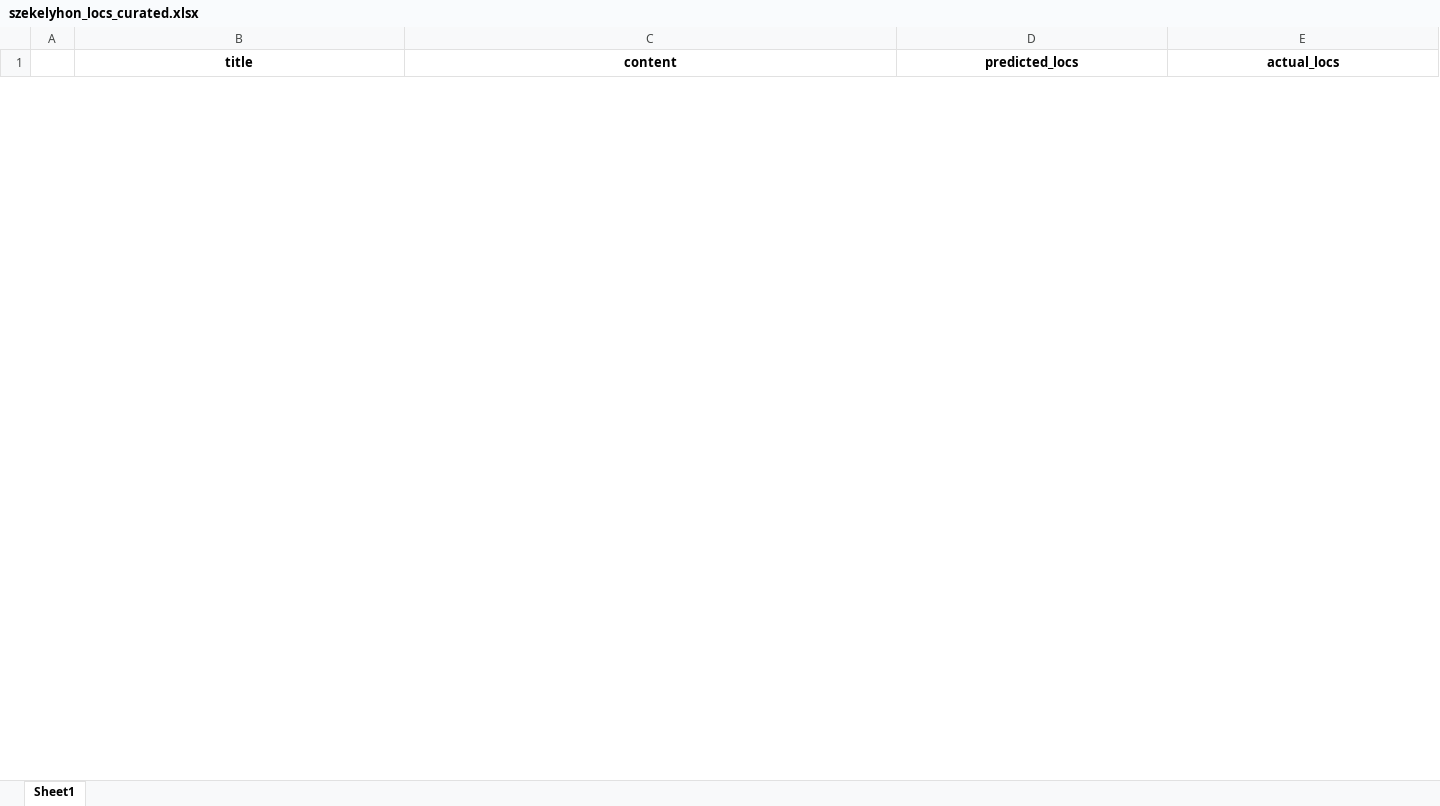
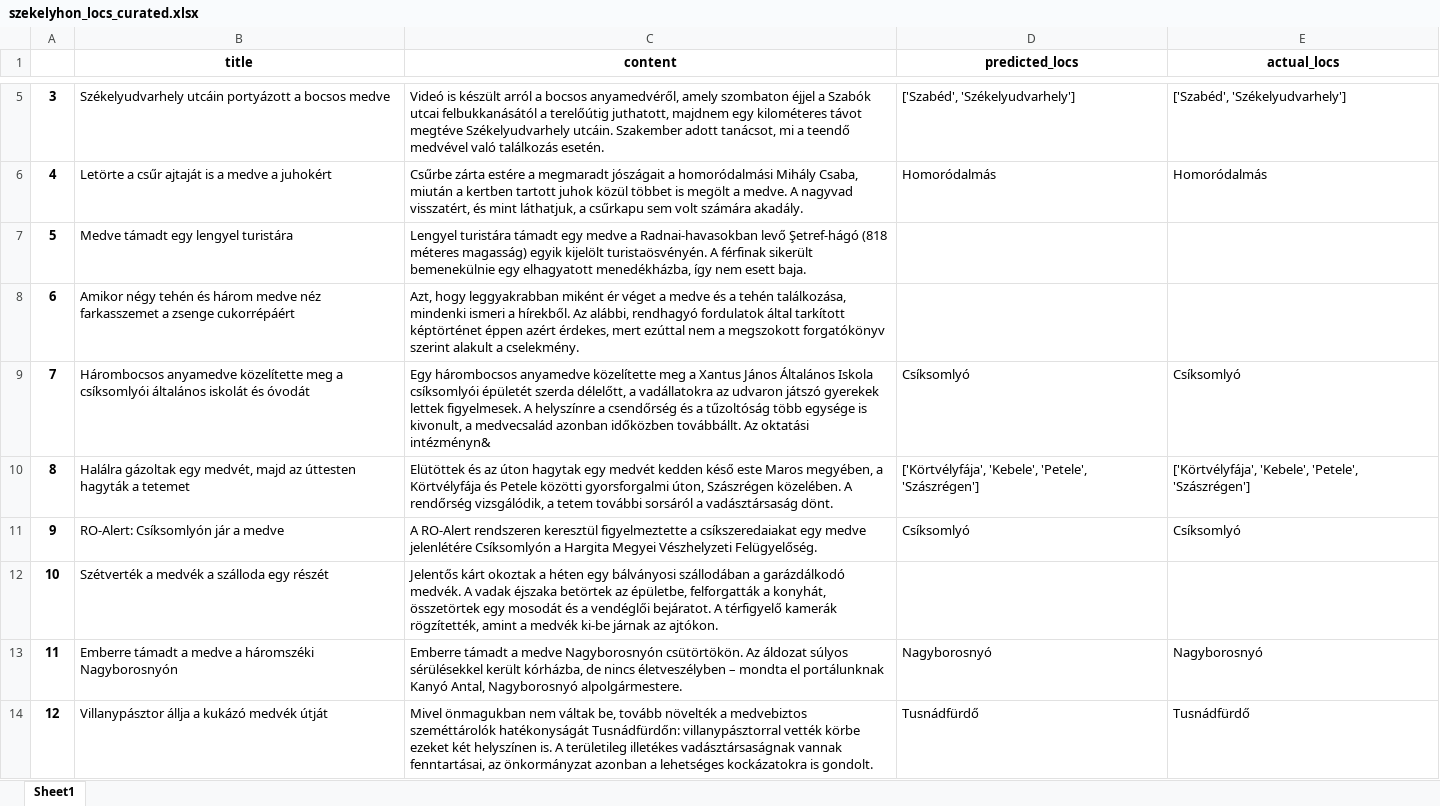
Before and after one commit to szekelydata/medveterkep, an Excel workbook: data/szekelyhon_locs_curated.xlsx, sheet Sheet1, drawn as a sheet; only a part is shown, gaps mark what is left out; values as stored, in another font and other column widths than the file's, no borders; the diff covers the shown part only; the diff names each change by its address in the sheet, - before the commit and + after, or states it on an @@ line.

```diff
--- a/data/szekelyhon_locs_curated.xlsx (sheet Sheet1)
+++ b/data/szekelyhon_locs_curated.xlsx (sheet Sheet1)
+row 5: 3 | Székelyudvarhely utcáin portyázott a bocsos medve | Videó is készült arról a bocsos anyamedvéről, amely szombaton éjjel a Szabók utcai felbukkanásától a terelőútig juthatott, majdnem egy kilométeres távot megtéve Székelyudvarhely utcáin. Szakember adott tanácsot, mi a teendő medvével való találkozás esetén. | ['Szabéd', 'Székelyudvarhely'] | ['Szabéd', 'Székelyudvarhely']
+row 6: 4 | Letörte a csűr ajtaját is a medve a juhokért | Csűrbe zárta estére a megmaradt jószágait a homoródalmási Mihály Csaba, miután a kertben tartott juhok közül többet is megölt a medve. A nagyvad visszatért, és mint láthatjuk, a csűrkapu sem volt számára akadály. | Homoródalmás | Homoródalmás
+row 7: 5 | Medve támadt egy lengyel turistára | Lengyel turistára támadt egy medve a Radnai-havasokban levő Şetref-hágó (818 méteres magasság) egyik kijelölt turistaösvényén. A férfinak sikerült bemenekülnie egy elhagyatott menedékházba, így nem esett baja.
+row 8: 6 | Amikor négy tehén és három medve néz farkasszemet a zsenge cukorrépáért | Azt, hogy leggyakrabban miként ér véget a medve és a tehén találkozása, mindenki ismeri a hírekből. Az alábbi, rendhagyó fordulatok által tarkított képtörténet éppen azért érdekes, mert ezúttal nem a megszokott forgatókönyv szerint alakult a cselekmény.
+row 9: 7 | Hárombocsos anyamedve közelítette meg a csíksomlyói általános iskolát és óvodát | Egy hárombocsos anyamedve közelítette meg a Xantus János Általános Iskola csíksomlyói épületét szerda délelőtt, a vadállatokra az udvaron játszó gyerekek lettek figyelmesek. A helyszínre a csendőrség és a tűzoltóság több egysége is kivonult, a medvecsalád azonban időközben továbbállt. Az oktatási intézményn& | Csíksomlyó | Csíksomlyó
+row 10: 8 | Halálra gázoltak egy medvét, majd az úttesten hagyták a tetemet | Elütöttek és az úton hagytak egy medvét kedden késő este Maros megyében, a Körtvélyfája és Petele közötti gyorsforgalmi úton, Szászrégen közelében. A rendőrség vizsgálódik, a tetem további sorsáról a vadásztársaság dönt. | ['Körtvélyfája', 'Kebele', 'Petele', 'Szászrégen'] | ['Körtvélyfája', 'Kebele', 'Petele', 'Szászrégen']
+row 11: 9 | RO-Alert: Csíksomlyón jár a medve | A RO-Alert rendszeren keresztül figyelmeztette a csíkszeredaiakat egy medve jelenlétére Csíksomlyón a Hargita Megyei Vészhelyzeti Felügyelőség. | Csíksomlyó | Csíksomlyó
+row 12: 10 | Szétverték a medvék a szálloda egy részét | Jelentős kárt okoztak a héten egy bálványosi szállodában a garázdálkodó medvék. A vadak éjszaka betörtek az épületbe, felforgatták a konyhát, összetörtek egy mosodát és a vendéglői bejáratot. A térfigyelő kamerák rögzítették, amint a medvék ki-be járnak az ajtókon.
+row 13: 11 | Emberre támadt a medve a háromszéki Nagyborosnyón | Emberre támadt a medve Nagyborosnyón csütörtökön. Az áldozat súlyos sérülésekkel került kórházba, de nincs életveszélyben – mondta el portálunknak Kanyó Antal, Nagyborosnyó alpolgármestere. | Nagyborosnyó | Nagyborosnyó
+row 14: 12 | Villanypásztor állja a kukázó medvék útját | Mivel önmagukban nem váltak be, tovább növelték a medvebiztos szeméttárolók hatékonyságát Tusnádfürdőn: villanypásztorral vették körbe ezeket két helyszínen is. A területileg illetékes vadásztársaságnak vannak fenntartásai, az önkormányzat azonban a lehetséges kockázatokra is gondolt. | Tusnádfürdő | Tusnádfürdő
```
Also changed, not shown: 3 added rows and 7 removed rows elsewhere in this sheet, data/szekelyhon_data.xlsx, data/szekelyhon_locs.xlsx, 7 other files.
